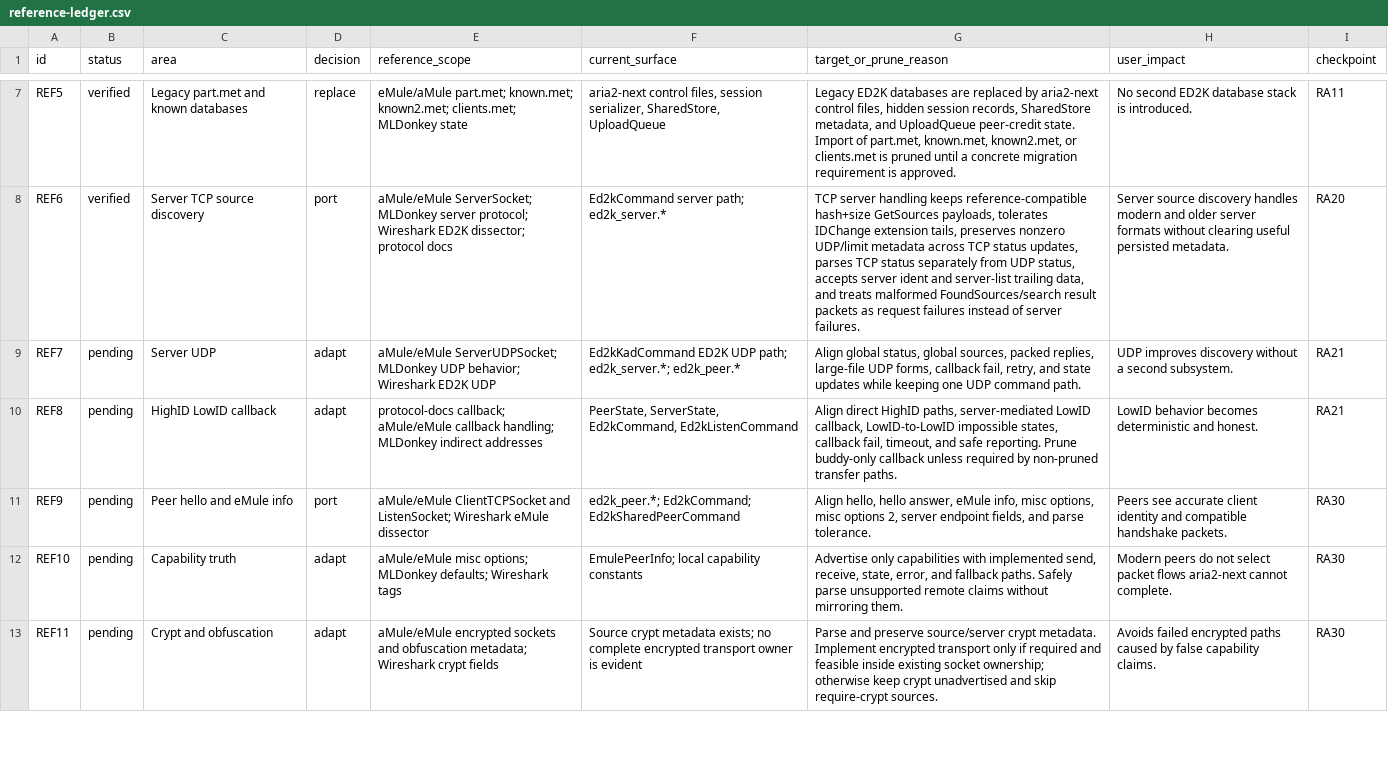
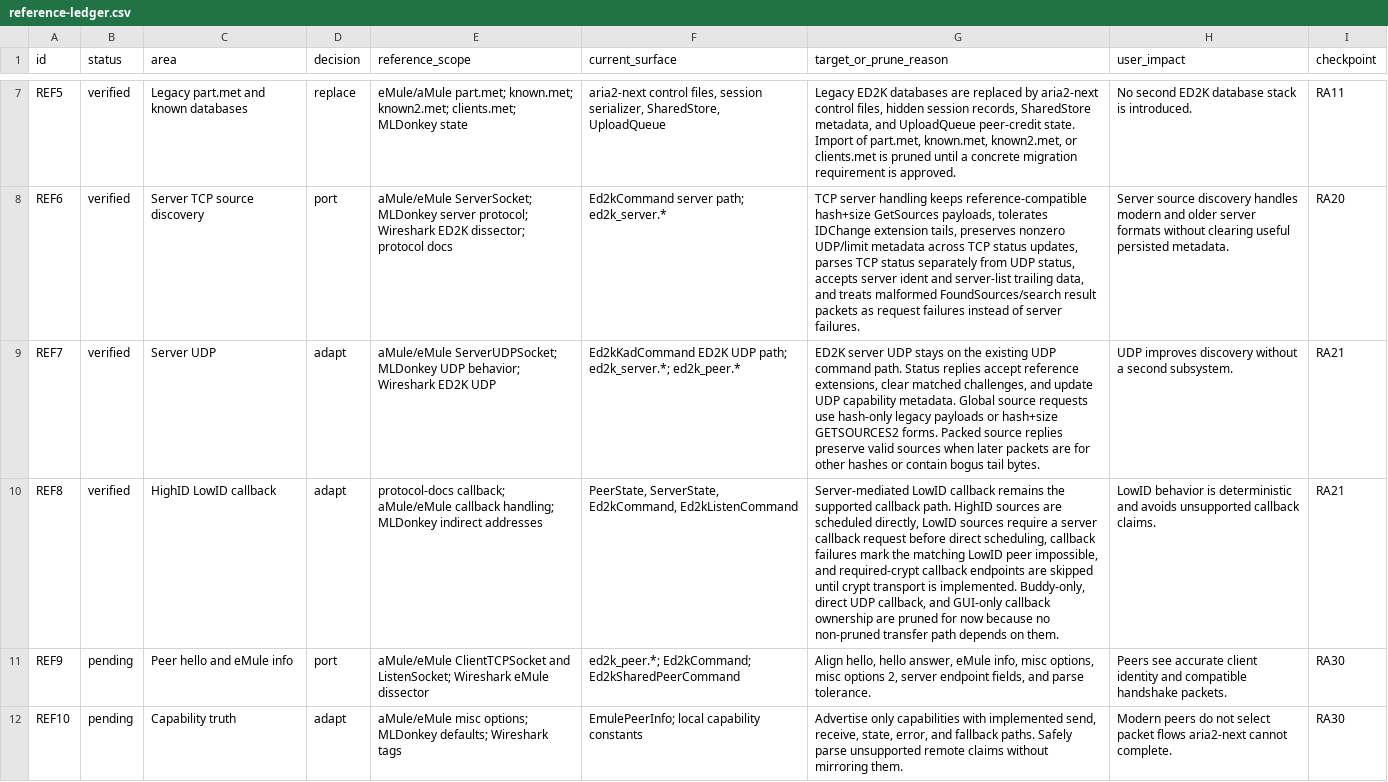
Before and after one commit to rzhy1/aria2-next, a CSV file: docs/maintenance/ed2k-refactor/reference-ledger.csv, drawn as a sheet; only a part is shown, gaps mark what is left out; the shorter side is filled out with more unchanged rows; the diff names each change by its address in the sheet, - before the commit and + after, or states it on an @@ line.

Commit message:
fix(ed2k): align server UDP state
Accept reference-compatible UDP status and source reply shapes, clear matched status challenges, and record the RA21 callback boundary in the tracker.

```diff
--- a/docs/maintenance/ed2k-refactor/reference-ledger.csv
+++ b/docs/maintenance/ed2k-refactor/reference-ledger.csv
-B9:B10 (status): pending
+B9:B10 (status): verified
-G9 (target_or_prune_reason): Align global status, global sources, packed replies, large-file UDP forms, callback fail, retry, and state updates while keeping one UDP command path.
+G9 (target_or_prune_reason): ED2K server UDP stays on the existing UDP command path. Status replies accept reference extensions, clear matched challenges, and update UDP capability metadata. Global source requests use hash-only legacy payloads or hash+size GETSOURCES2 forms. Packed source replies preserve valid sources when later packets are for other hashes or contain bogus tail bytes.
-G10 (target_or_prune_reason): Align direct HighID paths, server-mediated LowID callback, LowID-to-LowID impossible states, callback fail, timeout, and safe reporting. Prune buddy-only callback unless required by non-pruned transfer paths.
+G10 (target_or_prune_reason): Server-mediated LowID callback remains the supported callback path. HighID sources are scheduled directly, LowID sources require a server callback request before direct scheduling, callback failures mark the matching LowID peer impossible, and required-crypt callback endpoints are skipped until crypt transport is implemented. Buddy-only, direct UDP callback, and GUI-only callback ownership are pruned for now because no non-pruned transfer path depends on them.
-H10 (user_impact): LowID behavior becomes deterministic and honest.
+H10 (user_impact): LowID behavior is deterministic and avoids unsupported callback claims.
```
Also changed, not shown: docs/maintenance/ed2k-refactor/checkpoint-index.csv, docs/maintenance/ed2k-refactor/checkpoints/20-server.csv, 5 other files.
